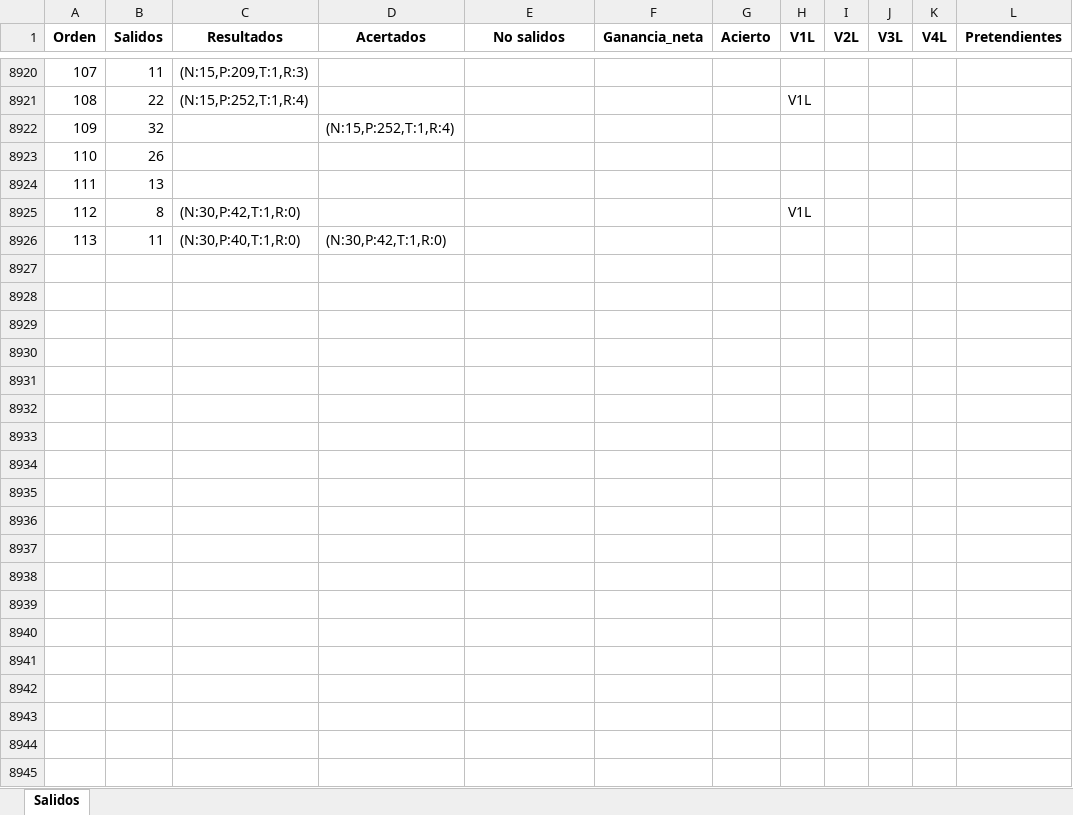
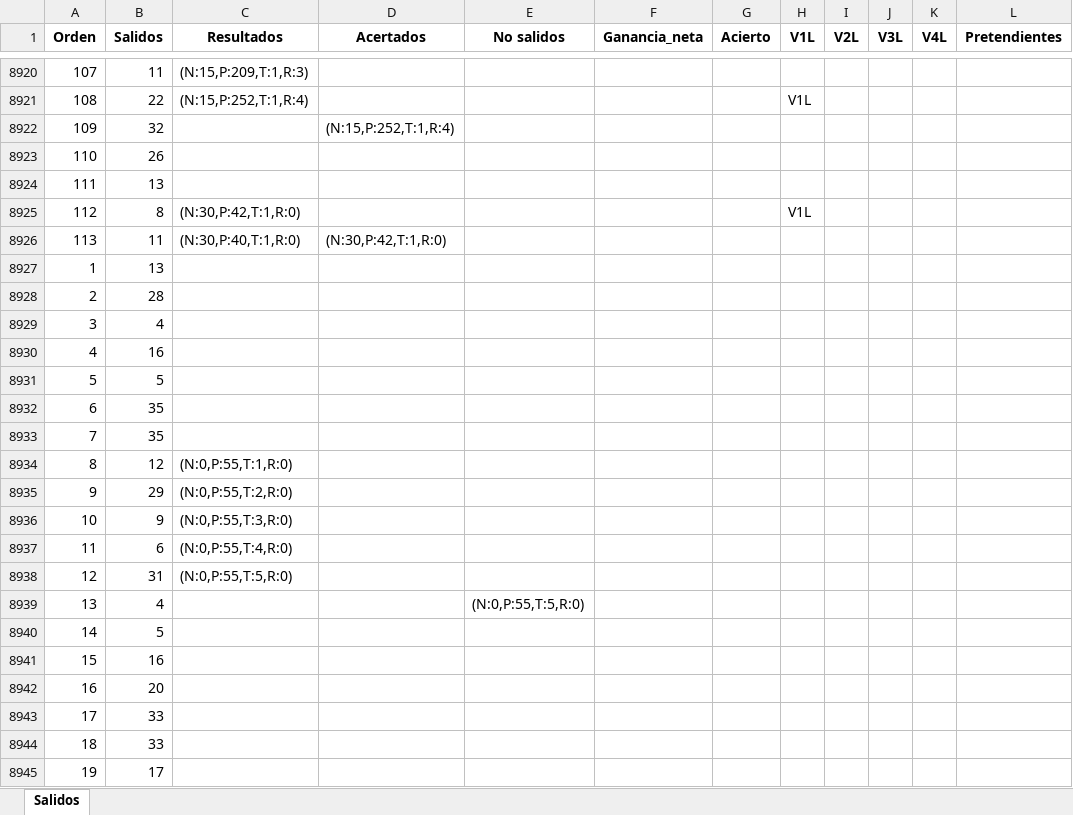
Before and after one commit to jonatha1992/Predictor_ruleta, an Excel workbook: Data/Electromecanica.xlsx, sheet Salidos, drawn as a sheet; only a part is shown, gaps mark what is left out; values as stored, in another font and other column widths than the file's, no borders; the diff covers the shown part only; the diff names each change by its address in the sheet, - before the commit and + after, or states it on an @@ line.

```diff
--- a/Data/Electromecanica.xlsx (sheet Salidos)
+++ b/Data/Electromecanica.xlsx (sheet Salidos)
+row 8927: 1 | 13
+row 8928: 2 | 28
+row 8929: 3 | 4
+row 8930: 4 | 16
+row 8931: 5 | 5
+row 8932: 6 | 35
+row 8933: 7 | 35
+row 8934: 8 | 12 | (N:0,P:55,T:1,R:0)
+row 8935: 9 | 29 | (N:0,P:55,T:2,R:0)
+row 8936: 10 | 9 | (N:0,P:55,T:3,R:0)
+row 8937: 11 | 6 | (N:0,P:55,T:4,R:0)
+row 8938: 12 | 31 | (N:0,P:55,T:5,R:0)
+row 8939: 13 | 4 |  |  | (N:0,P:55,T:5,R:0)
+row 8940: 14 | 5
+row 8941: 15 | 16
+row 8942: 16 | 20
+row 8943: 17 | 33
+row 8944: 18 | 33
+row 8945: 19 | 17
```
Also changed, not shown: 222 added rows elsewhere in this sheet, Data/Reporte_juego.xlsx, 4 other files.
